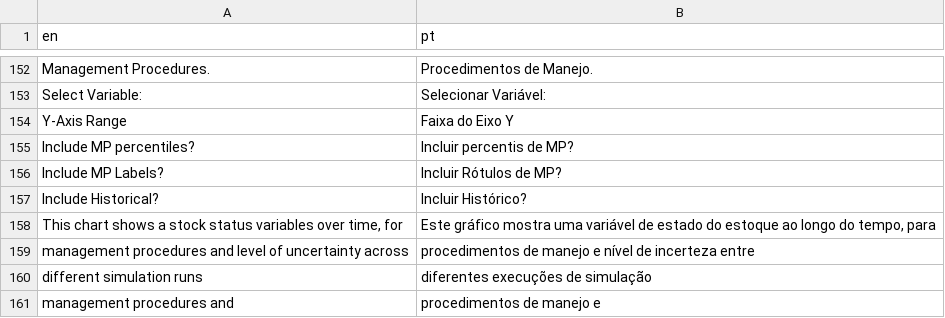
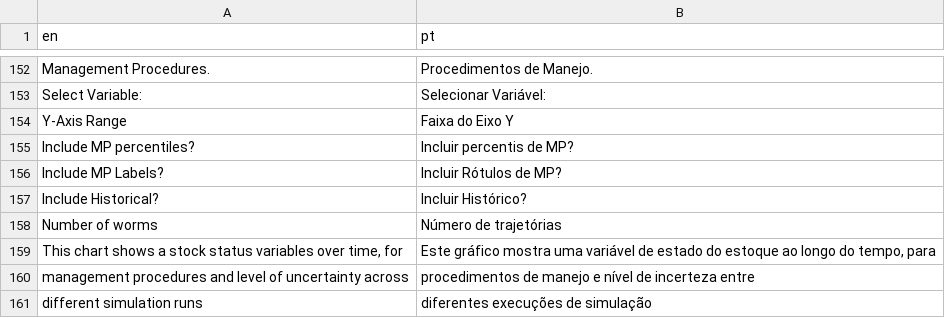
Before and after one commit to Blue-Matter/Slick, a CSV file: inst/translations/translation_pt.csv, drawn as a sheet; only a part is shown, gaps mark what is left out; the shorter side is filled out with more unchanged rows; the diff names each change by its address in the sheet, - before the commit and + after, or states it on an @@ line.

Commit message:
Add time-series worm trajectories

```diff
--- a/inst/translations/translation_pt.csv
+++ b/inst/translations/translation_pt.csv
+row 158: Number of worms | Número de trajetórias
```
Also changed, not shown: inst/translations/translation_es.csv, inst/translations/translation_fr.csv, 10 other files.
